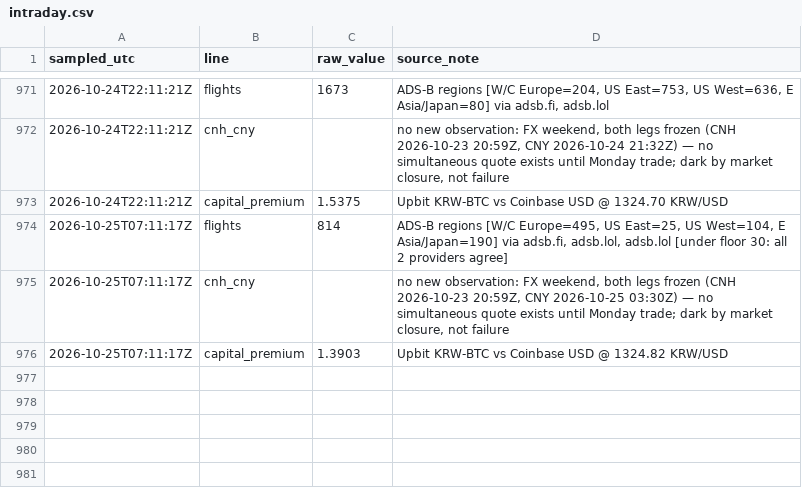
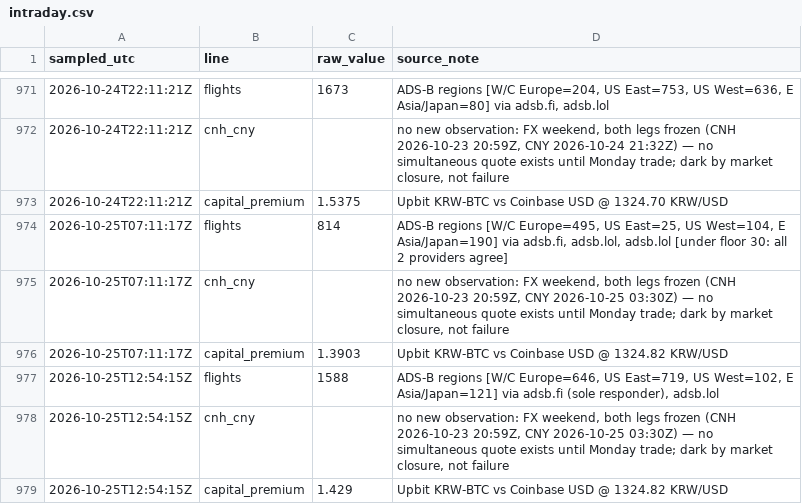
Before and after one commit to wan9yu/tremor, a CSV file: data/intraday.csv, drawn as a sheet; only a part is shown, gaps mark what is left out.

```diff
--- a/data/intraday.csv
+++ b/data/intraday.csv
@@ -976 +976,4 @@ sampled_utc,line,raw_value,source_note
 2026-10-25T07:11:17Z,capital_premium,1.3903,Upbit KRW-BTC vs Coinbase USD @ 1324.82 KRW/USD
+2026-10-25T12:54:15Z,flights,1588,"ADS-B regions [W/C Europe=646, US East=719, US West=102, E Asia/Japan=121] via adsb.fi (sole responder), adsb.lol"
+2026-10-25T12:54:15Z,cnh_cny,,"no new observation: FX weekend, both legs frozen (CNH 2026-10-23 20:59Z, CNY 2026-10-25 03:30Z) — no simultaneous quote exists until Monday trade; dark by market closure, not failure"
+2026-10-25T12:54:15Z,capital_premium,1.429,Upbit KRW-BTC vs Coinbase USD @ 1324.82 KRW/USD
```
